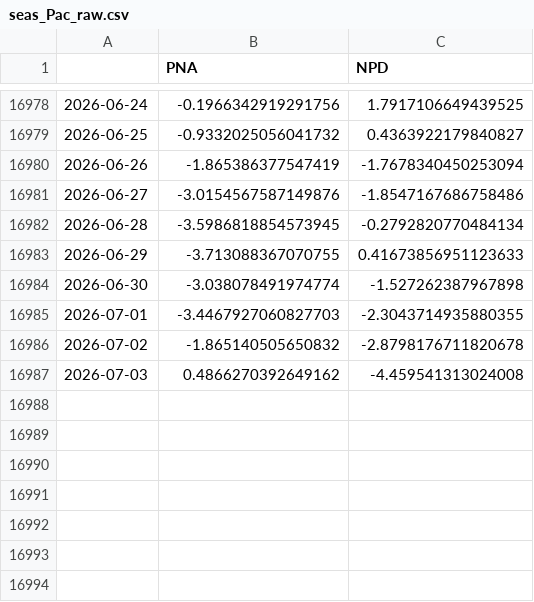
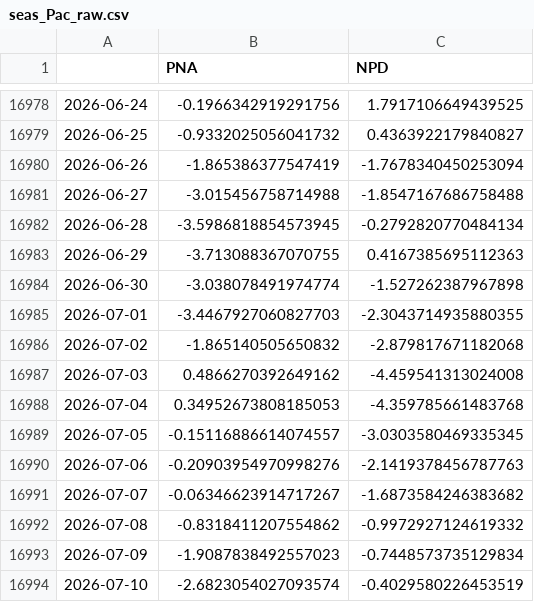
Before and after one commit to linusmagnusson/clint_ts_output, a CSV file: seas_Pac_raw.csv, drawn as a sheet; only a part is shown, gaps mark what is left out.

```diff
--- a/seas_Pac_raw.csv
+++ b/seas_Pac_raw.csv
@@ -16980,8 +16980,15 @@
 2026-06-26,-1.865386377547419,-1.7678340450253094
-2026-06-27,-3.0154567587149876,-1.8547167686758486
+2026-06-27,-3.015456758714988,-1.8547167686758488
 2026-06-28,-3.5986818854573945,-0.2792820770484134
-2026-06-29,-3.713088367070755,0.41673856951123633
+2026-06-29,-3.713088367070755,0.4167385695112363
 2026-06-30,-3.038078491974774,-1.527262387967898
 2026-07-01,-3.4467927060827703,-2.3043714935880355
-2026-07-02,-1.865140505650832,-2.8798176711820678
+2026-07-02,-1.865140505650832,-2.879817671182068
 2026-07-03,0.4866270392649162,-4.459541313024008
+2026-07-04,0.34952673808185053,-4.359785661483768
+2026-07-05,-0.15116886614074557,-3.0303580469335345
+2026-07-06,-0.20903954970998276,-2.1419378456787763
+2026-07-07,-0.06346623914717267,-1.6873584246383682
+2026-07-08,-0.8318411207554862,-0.9972927124619332
+2026-07-09,-1.9087838492557023,-0.7448573735129834
+2026-07-10,-2.6823054027093574,-0.4029580226453519
```
Also changed, not shown: area_AO1000_raw.csv, glob_2t_raw.csv, 12 other files.
